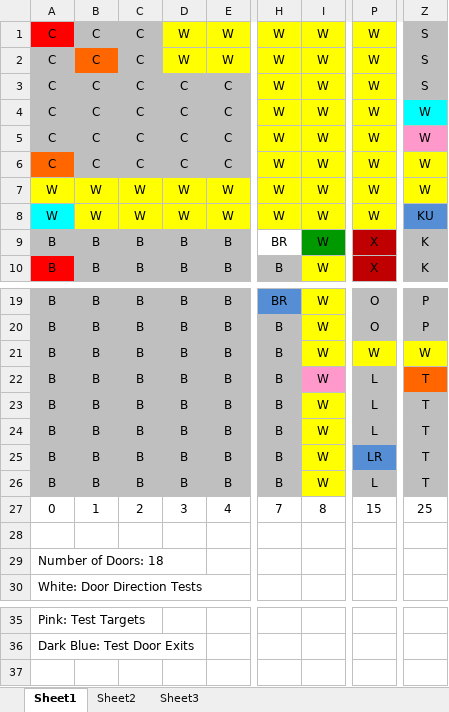
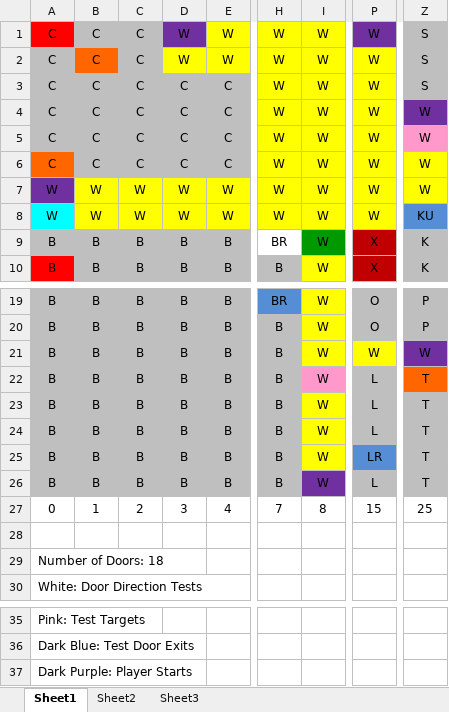
Before and after one commit to alanchampion/ClueGameRev2, an Excel workbook: Map.xlsx, sheet Sheet1, drawn as a sheet; only a part is shown, gaps mark what is left out; values as stored, in another font and other column widths than the file's, no borders; rows hold the shown columns only; the diff names each change by its address in the sheet, - before the commit and + after, or states it on an @@ line.

Commit message:
Fixed compiler problems, created player constructors, implemented failing player test

```diff
--- a/Map.xlsx (sheet Sheet1)
+++ b/Map.xlsx (sheet Sheet1)
-D1 fill: #FFFF00
+D1 fill: #7030A0
-P1 fill: #FFFF00
+P1 fill: #7030A0
-Z4 fill: #00FFFF
+Z4 fill: #7030A0
-A7 fill: #FFFF00
+A7 fill: #7030A0
-Z21 fill: #FFFF00
+Z21 fill: #7030A0
-I26 fill: #FFFF00
+I26 fill: #7030A0
+row 37: Dark Purple: Player Starts
```
Also changed, not shown: 8 other files.
